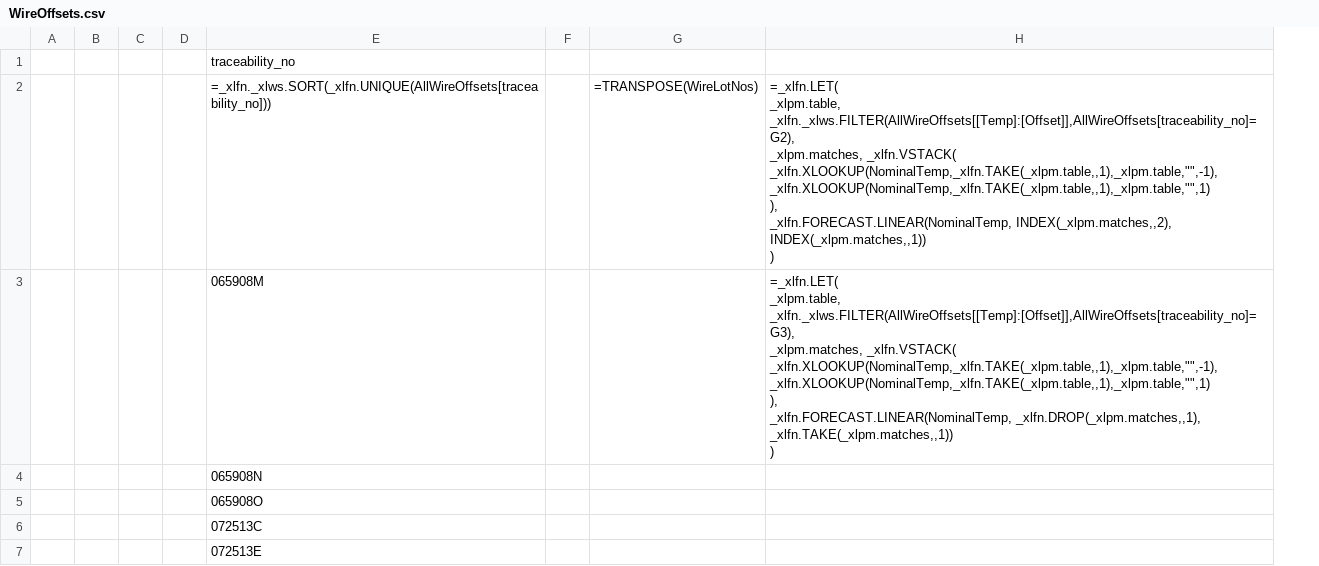
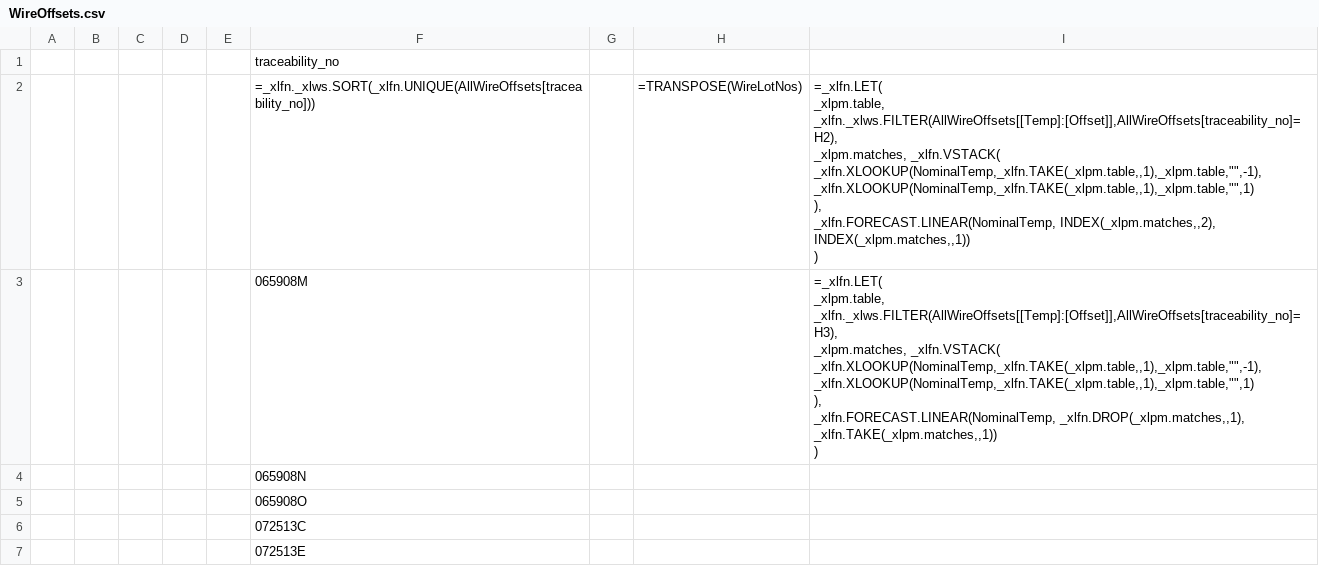
Before and after one commit to Johnson-Gage-Inspection-Inc/xl-TUS, a CSV file: exploded/TUS/sheets/WireOffsets.csv, drawn as a sheet; only a part is shown; removed rows and columns are numbered as before the commit, all else as after; ↵ is a line break in a cell; the diff covers the shown part only; the diff names each change by its address in the sheet, - before the commit and + after, or states it on an @@ line.

```diff
--- a/exploded/TUS/sheets/WireOffsets.csv
+++ b/exploded/TUS/sheets/WireOffsets.csv
+column E, empty
-column H, rows 2-3: =_xlfn.LET( ↵ _xlpm.table, _xlfn._xlws.FILTER(AllWireOffsets[[Temp]:[Offset]],AllWireOffsets[traceability_no]=G2), ↵ _xlpm.matches, _xlfn.VSTACK( ↵ _xlfn.XLOOKUP(NominalTemp,_xlfn.TAKE(_xlpm.table,,1),_xlpm.table,"",-1), ↵ _xlfn.XLOOKUP(NominalTemp,_xlfn.TAKE(_xlpm.table,,1),_xlpm.table,"",1) ↵ ), ↵ _xlfn.FORECAST.LINEAR(NominalTemp, INDEX(_xlpm.matches,,2), INDEX(_xlpm.matches,,1)) ↵ ) | =_xlfn.LET( ↵ _xlpm.table, _xlfn._xlws.FILTER(AllWireOffsets[[Temp]:[Offset]],AllWireOffsets[traceability_no]=G3), ↵ _xlpm.matches, _xlfn.VSTACK( ↵ _xlfn.XLOOKUP(NominalTemp,_xlfn.TAKE(_xlpm.table,,1),_xlpm.table,"",-1), ↵ _xlfn.XLOOKUP(NominalTemp,_xlfn.TAKE(_xlpm.table,,1),_xlpm.table,"",1) ↵ ), ↵ _xlfn.FORECAST.LINEAR(NominalTemp, _xlfn.DROP(_xlpm.matches,,1), _xlfn.TAKE(_xlpm.matches,,1)) ↵ )
+column I, rows 2-3: =_xlfn.LET( ↵ _xlpm.table, _xlfn._xlws.FILTER(AllWireOffsets[[Temp]:[Offset]],AllWireOffsets[traceability_no]=H2), ↵ _xlpm.matches, _xlfn.VSTACK( ↵ _xlfn.XLOOKUP(NominalTemp,_xlfn.TAKE(_xlpm.table,,1),_xlpm.table,"",-1), ↵ _xlfn.XLOOKUP(NominalTemp,_xlfn.TAKE(_xlpm.table,,1),_xlpm.table,"",1) ↵ ), ↵ _xlfn.FORECAST.LINEAR(NominalTemp, INDEX(_xlpm.matches,,2), INDEX(_xlpm.matches,,1)) ↵ ) | =_xlfn.LET( ↵ _xlpm.table, _xlfn._xlws.FILTER(AllWireOffsets[[Temp]:[Offset]],AllWireOffsets[traceability_no]=H3), ↵ _xlpm.matches, _xlfn.VSTACK( ↵ _xlfn.XLOOKUP(NominalTemp,_xlfn.TAKE(_xlpm.table,,1),_xlpm.table,"",-1), ↵ _xlfn.XLOOKUP(NominalTemp,_xlfn.TAKE(_xlpm.table,,1),_xlpm.table,"",1) ↵ ), ↵ _xlfn.FORECAST.LINEAR(NominalTemp, _xlfn.DROP(_xlpm.matches,,1), _xlfn.TAKE(_xlpm.matches,,1)) ↵ )
```
Also changed, not shown: 1 removed row elsewhere in this file, exploded/TUS/sheets/Main.csv, 6 other files.
